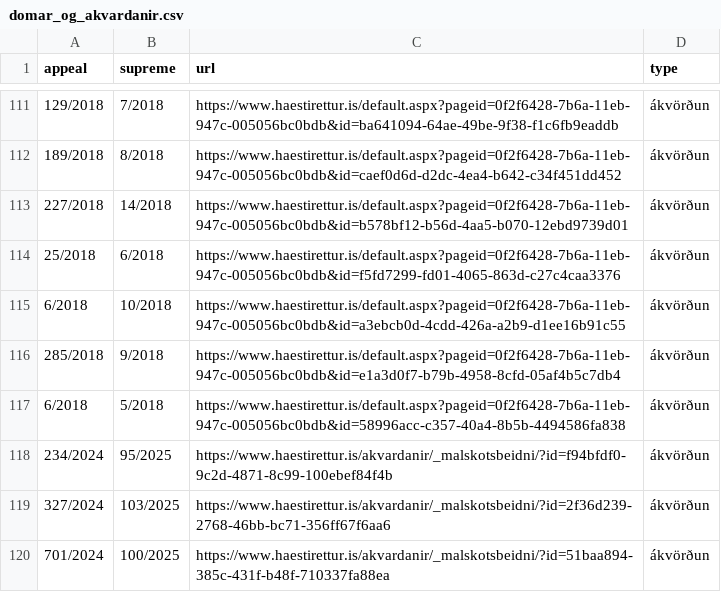
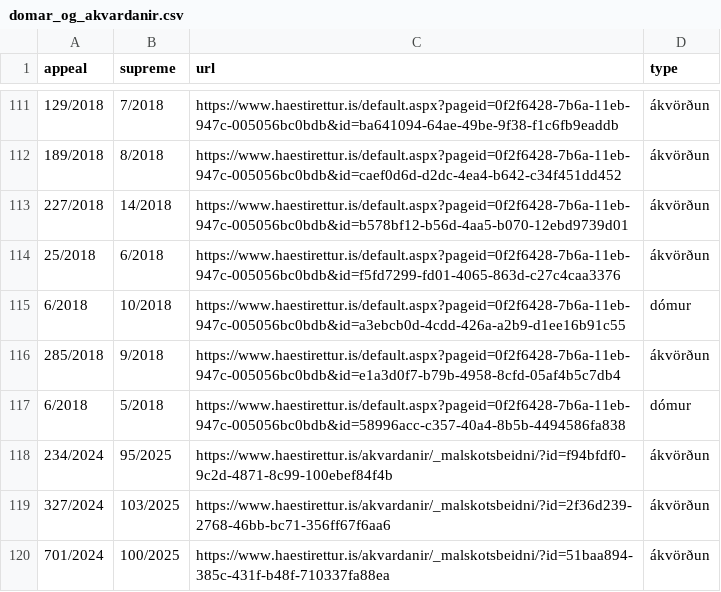
Before and after one commit to larust/hvar-er-haestarettardomurinn, a CSV file: domar_og_akvardanir.csv, drawn as a sheet; only a part is shown, gaps mark what is left out.

```diff
--- a/domar_og_akvardanir.csv
+++ b/domar_og_akvardanir.csv
@@ -114,5 +114,5 @@
 25/2018,6/2018,https://www.haestirettur.is/default.aspx?pageid=0f2f6428-7b6a-11eb-947c-005056bc0bdb&id=f5fd7299-fd01-4065-863d-c27c4caa3376,ákvörðun
-6/2018,10/2018,https://www.haestirettur.is/default.aspx?pageid=0f2f6428-7b6a-11eb-947c-005056bc0bdb&id=a3ebcb0d-4cdd-426a-a2b9-d1ee16b91c55,ákvörðun
+6/2018,10/2018,https://www.haestirettur.is/default.aspx?pageid=0f2f6428-7b6a-11eb-947c-005056bc0bdb&id=a3ebcb0d-4cdd-426a-a2b9-d1ee16b91c55,dómur
 285/2018,9/2018,https://www.haestirettur.is/default.aspx?pageid=0f2f6428-7b6a-11eb-947c-005056bc0bdb&id=e1a3d0f7-b79b-4958-8cfd-05af4b5c7db4,ákvörðun
-6/2018,5/2018,https://www.haestirettur.is/default.aspx?pageid=0f2f6428-7b6a-11eb-947c-005056bc0bdb&id=58996acc-c357-40a4-8b5b-4494586fa838,ákvörðun
+6/2018,5/2018,https://www.haestirettur.is/default.aspx?pageid=0f2f6428-7b6a-11eb-947c-005056bc0bdb&id=58996acc-c357-40a4-8b5b-4494586fa838,dómur
 234/2024,95/2025,https://www.haestirettur.is/akvardanir/_malskotsbeidni/?id=f94bfdf0-9c2d-4871-8c99-100ebef84f4b,ákvörðun
```
Also changed, not shown: 1 other file.
